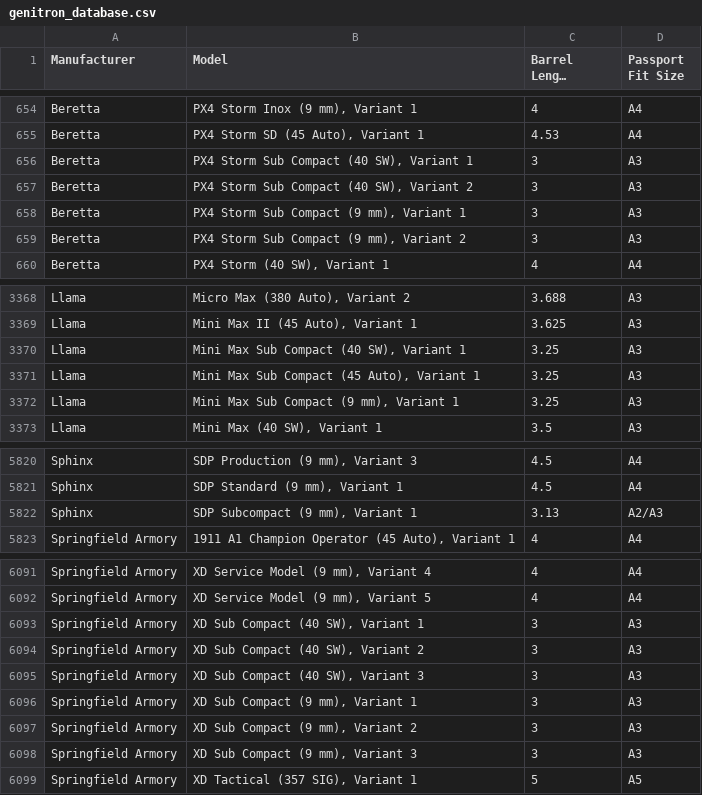
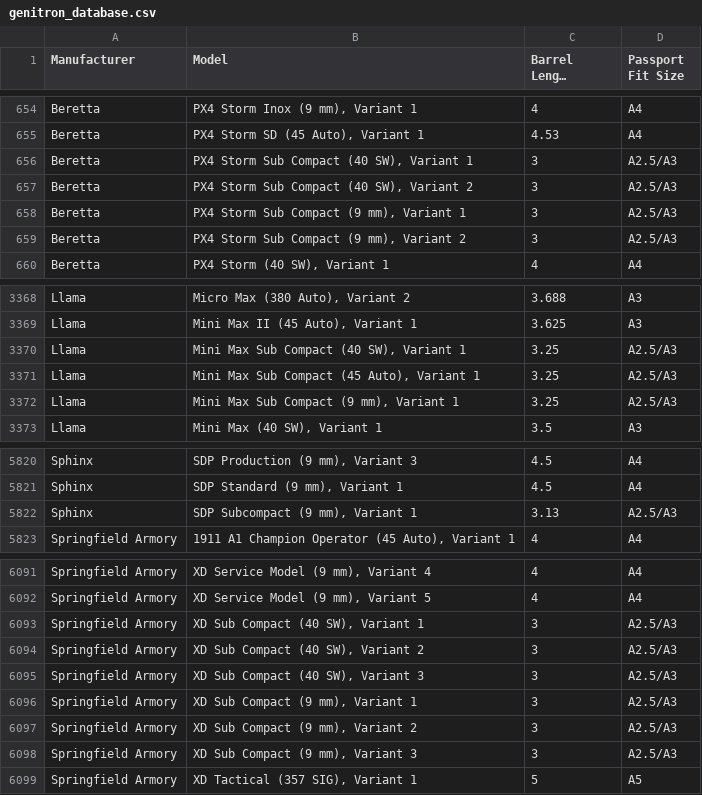
Before and after one commit to yh8jb22jds-svg/PassportFitSearch, a CSV file: genitron_database.csv, drawn as a sheet; only a part is shown, gaps mark what is left out; long unchanged cells end in ….

Commit message:
Assign A2.5/A3 choices to explicitly labeled 3.0–3.5 inch subcompact pistols

```diff
--- a/genitron_database.csv
+++ b/genitron_database.csv
@@ -655,6 +655,6 @@ Beretta,"PX4 Storm Inox (9 mm), Variant 1",4,A4
 Beretta,"PX4 Storm SD (45 Auto), Variant 1",4.53,A4
-Beretta,"PX4 Storm Sub Compact (40 SW), Variant 1",3,A3
-Beretta,"PX4 Storm Sub Compact (40 SW), Variant 2",3,A3
-Beretta,"PX4 Storm Sub Compact (9 mm), Variant 1",3,A3
-Beretta,"PX4 Storm Sub Compact (9 mm), Variant 2",3,A3
+Beretta,"PX4 Storm Sub Compact (40 SW), Variant 1",3,A2.5/A3
+Beretta,"PX4 Storm Sub Compact (40 SW), Variant 2",3,A2.5/A3
+Beretta,"PX4 Storm Sub Compact (9 mm), Variant 1",3,A2.5/A3
+Beretta,"PX4 Storm Sub Compact (9 mm), Variant 2",3,A2.5/A3
 Beretta,"PX4 Storm (40 SW), Variant 1",4,A4
@@ -3369,5 +3369,5 @@ Llama,"Micro Max (380 Auto), Variant 2",3.688,A3
 Llama,"Mini Max II (45 Auto), Variant 1",3.625,A3
-Llama,"Mini Max Sub Compact (40 SW), Variant 1",3.25,A3
-Llama,"Mini Max Sub Compact (45 Auto), Variant 1",3.25,A3
-Llama,"Mini Max Sub Compact (9 mm), Variant 1",3.25,A3
+Llama,"Mini Max Sub Compact (40 SW), Variant 1",3.25,A2.5/A3
+Llama,"Mini Max Sub Compact (45 Auto), Variant 1",3.25,A2.5/A3
+Llama,"Mini Max Sub Compact (9 mm), Variant 1",3.25,A2.5/A3
 Llama,"Mini Max (40 SW), Variant 1",3.5,A3
@@ -5821,3 +5821,3 @@ Sphinx,"SDP Production (9 mm), Variant 3",4.5,A4
 Sphinx,"SDP Standard (9 mm), Variant 1",4.5,A4
-Sphinx,"SDP Subcompact (9 mm), Variant 1",3.13,A2/A3
+Sphinx,"SDP Subcompact (9 mm), Variant 1",3.13,A2.5/A3
 Springfield Armory,"1911 A1 Champion Operator (45 Auto), Variant 1",4,A4
@@ -6092,8 +6092,8 @@ Springfield Armory,"XD Service Model (9 mm), Variant 4",4,A4
 Springfield Armory,"XD Service Model (9 mm), Variant 5",4,A4
-Springfield Armory,"XD Sub Compact (40 SW), Variant 1",3,A3
-Springfield Armory,"XD Sub Compact (40 SW), Variant 2",3,A3
-Springfield Armory,"XD Sub Compact (40 SW), Variant 3",3,A3
-Springfield Armory,"XD Sub Compact (9 mm), Variant 1",3,A3
-Springfield Armory,"XD Sub Compact (9 mm), Variant 2",3,A3
-Springfield Armory,"XD Sub Compact (9 mm), Variant 3",3,A3
+Springfield Armory,"XD Sub Compact (40 SW), Variant 1",3,A2.5/A3
+Springfield Armory,"XD Sub Compact (40 SW), Variant 2",3,A2.5/A3
+Springfield Armory,"XD Sub Compact (40 SW), Variant 3",3,A2.5/A3
+Springfield Armory,"XD Sub Compact (9 mm), Variant 1",3,A2.5/A3
+Springfield Armory,"XD Sub Compact (9 mm), Variant 2",3,A2.5/A3
+Springfield Armory,"XD Sub Compact (9 mm), Variant 3",3,A2.5/A3
 Springfield Armory,"XD Tactical (357 SIG), Variant 1",5,A5
```
